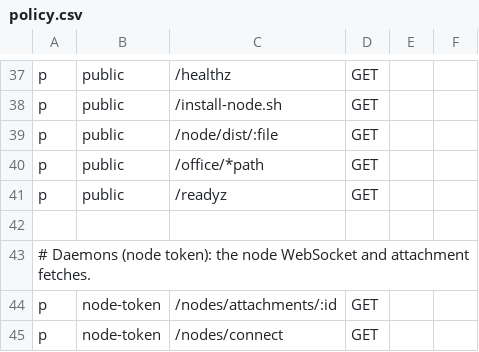
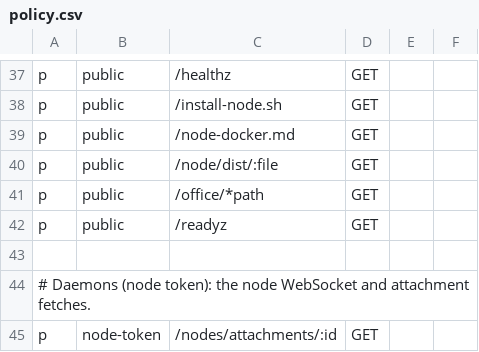
Before and after one commit to touwaeriol/agent-teams, a CSV file: server/internal/httpapi/authz/policy.csv, drawn as a sheet; only a part is shown, gaps mark what is left out; the shorter side is filled out with more unchanged rows.

```diff
--- a/server/internal/httpapi/authz/policy.csv
+++ b/server/internal/httpapi/authz/policy.csv
@@ -38,2 +38,3 @@ p, public, /healthz, GET
 p, public, /install-node.sh, GET
+p, public, /node-docker.md, GET
 p, public, /node/dist/:file, GET
```
Also changed, not shown: 21 other files.
